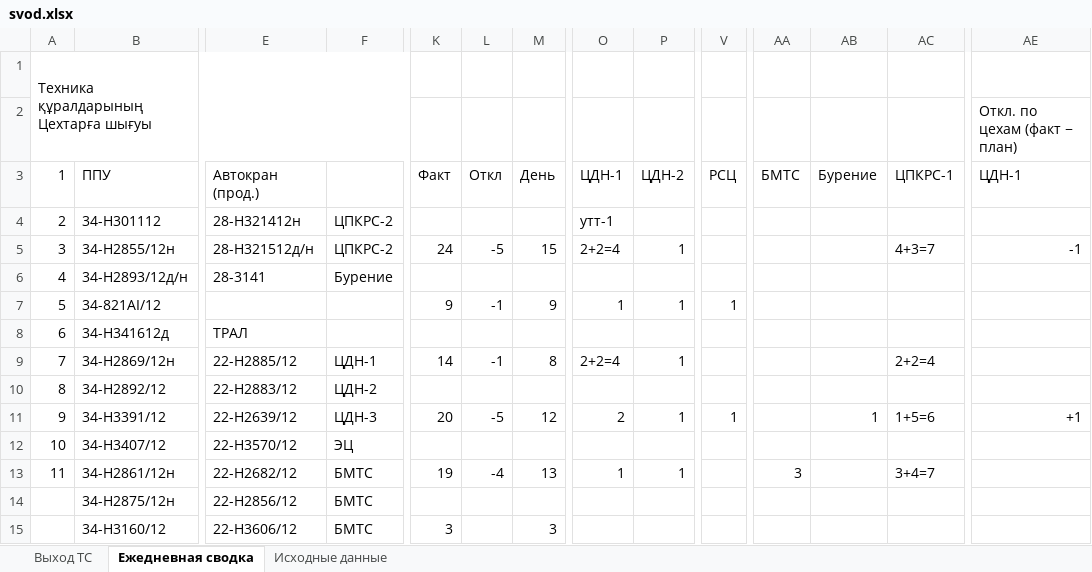
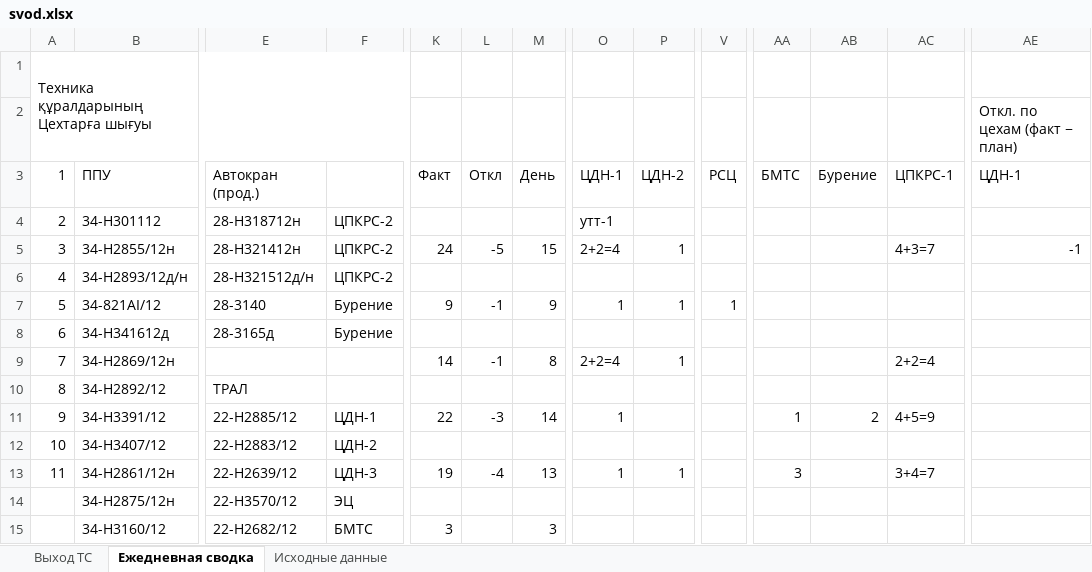
Before and after one commit to aura2889/summary, an Excel workbook: archive/2026-11-12/svod.xlsx, sheet Ежедневная сводка, drawn as a sheet; only a part is shown, gaps mark what is left out; values as stored, in another font and other column widths than the file's, no cell formats; the diff covers the shown part only; the diff names each change by its address in the sheet, - before the commit and + after, or states it on an @@ line.

```diff
--- a/archive/2026-11-12/svod.xlsx (sheet Ежедневная сводка)
+++ b/archive/2026-11-12/svod.xlsx (sheet Ежедневная сводка)
-E4: 28-H321412н
+E4: 28-H318712н
-E5: 28-Н321512д/н
+E5: 28-H321412н
-E6: 28-3141
+E6: 28-Н321512д/н
-F6: Бурение
+F6: ЦПКРС-2
-E7: (empty)
+E7: 28-3140
-F7:F8: (empty)
+F7:F8: Бурение
-E8: ТРАЛ
+E8: 28-3165д
-E9: 22-H2885/12
+E9: (empty)
-F9: ЦДН-1
+F9: (empty)
-E10: 22-H2883/12
+E10: ТРАЛ
-F10: ЦДН-2
+F10: (empty)
-E11: 22-H2639/12
+E11: 22-H2885/12
-F11: ЦДН-3
+F11: ЦДН-1
-K11: 20
+K11: 22
-L11: -5
+L11: -3
-M11: 12
+M11: 14
-O11: 2
+O11: 1
-P11: 1
+P11: (empty)
-V11: 1
+V11: (empty)
-AA11: (empty)
+AA11: 1
-AB11: 1
+AB11: 2
-AC11: 1+5=6
+AC11: 4+5=9
-AE11: +1
+AE11: (empty)
-E12: 22-H3570/12
+E12: 22-H2883/12
-F12: ЭЦ
+F12: ЦДН-2
-E13: 22-H2682/12
+E13: 22-H2639/12
-F13: БМТС
+F13: ЦДН-3
-E14: 22-H2856/12
+E14: 22-H3570/12
-F14: БМТС
+F14: ЭЦ
-E15: 22-H3606/12
+E15: 22-H2682/12
```
Also changed, not shown: 4 added rows, 4 removed rows, 157 edited cells and row numbers in column A elsewhere in this sheet, sheet Исходные данные, sheet Выход ТС, cell formats, raw/BUS.xlsx, raw/SVOD.xlsx, 7 other files.
